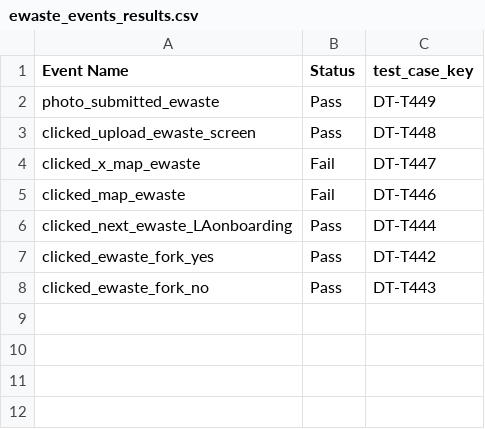
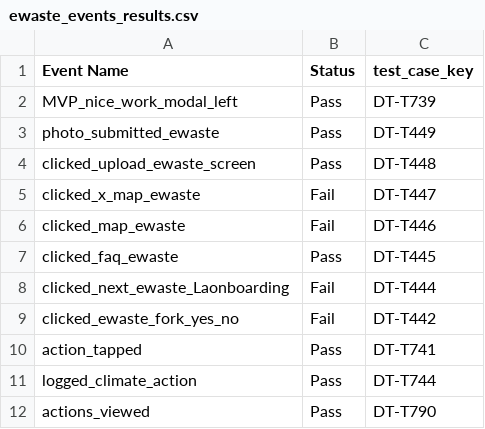
Before and after one commit to nasirsyasin/Dashboard_Earth_Automation-, a CSV file: Mixpanel_Results/ewaste_events_results.csv, drawn as a sheet.

```diff
--- a/Mixpanel_Results/ewaste_events_results.csv
+++ b/Mixpanel_Results/ewaste_events_results.csv
@@ -1,2 +1,3 @@
 Event Name,Status,test_case_key
+MVP_nice_work_modal_left,Pass,DT-T739
 photo_submitted_ewaste,Pass,DT-T449
@@ -5,4 +6,7 @@ clicked_x_map_ewaste,Fail,DT-T447
 clicked_map_ewaste,Fail,DT-T446
-clicked_next_ewaste_LAonboarding,Pass,DT-T444
-clicked_ewaste_fork_yes,Pass,DT-T442
-clicked_ewaste_fork_no,Pass,DT-T443
+clicked_faq_ewaste,Pass,DT-T445
+clicked_next_ewaste_Laonboarding,Fail,DT-T444
+clicked_ewaste_fork_yes_no,Fail,DT-T442
+action_tapped,Pass,DT-T741
+logged_climate_action,Pass,DT-T744
+actions_viewed,Pass,DT-T790
```
Also changed, not shown: Results/Compost_MVP_Screens.csv, Results/Ewaste_results.csv, 14 other files.
